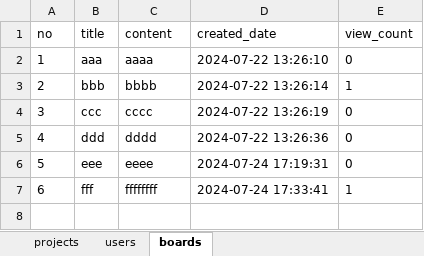
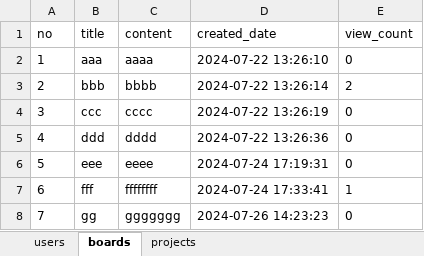
Before and after one commit to backnback/bitcamp-mystudy, an Excel workbook: myapp/app/data.xlsx, sheet boards, drawn as a sheet; values as stored, in another font and other column widths than the file's, no borders; the diff names each change by its address in the sheet, - before the commit and + after, or states it on an @@ line.

```diff
--- a/myapp/app/data.xlsx (sheet boards)
+++ b/myapp/app/data.xlsx (sheet boards)
@@ sheet tab order changed: users | boards | projects @@
-E3 (view_count): 1
+E3 (view_count): 2
+row 8: 7 | gg | ggggggg | 2024-07-26 14:23:23 | 0
```
Also changed, not shown: sheet users, 30 other files.
